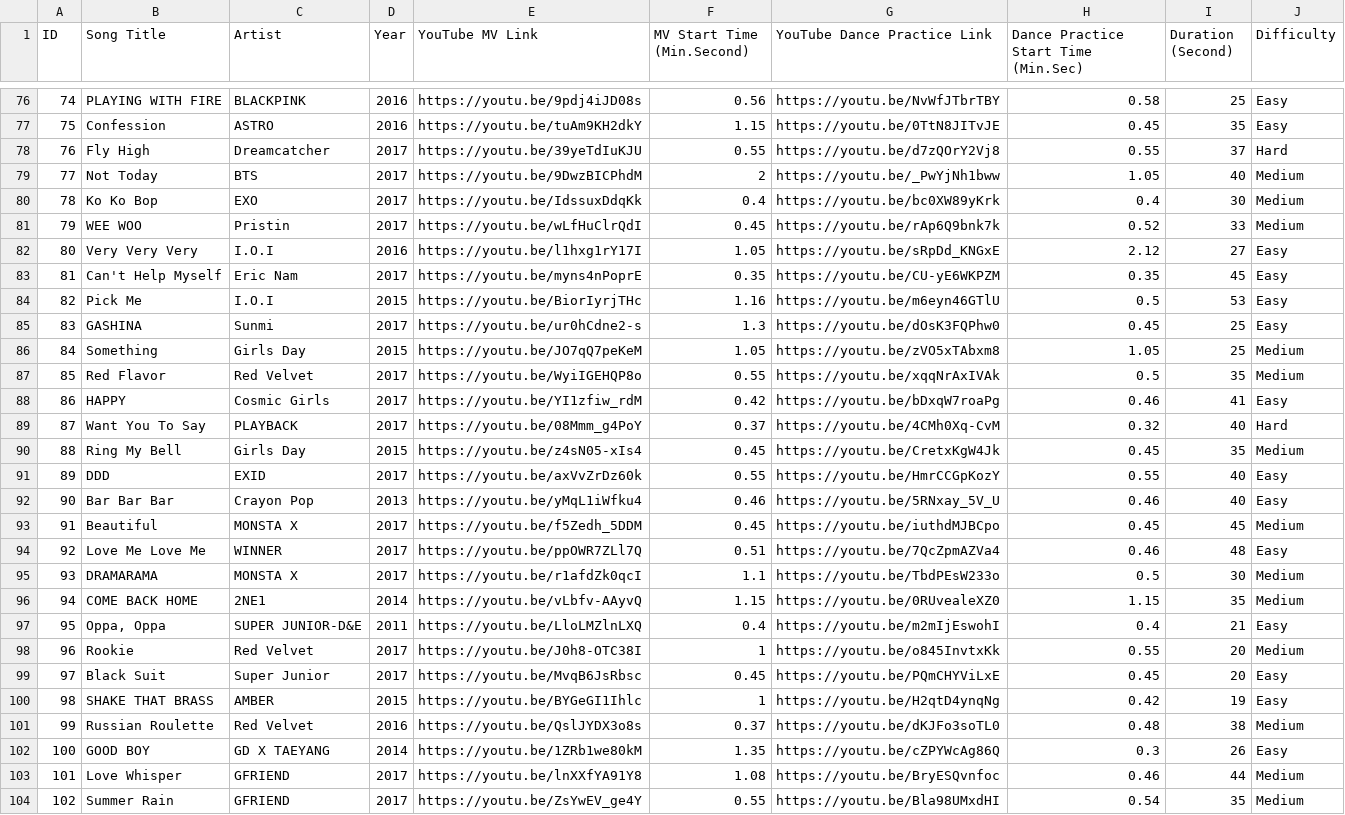
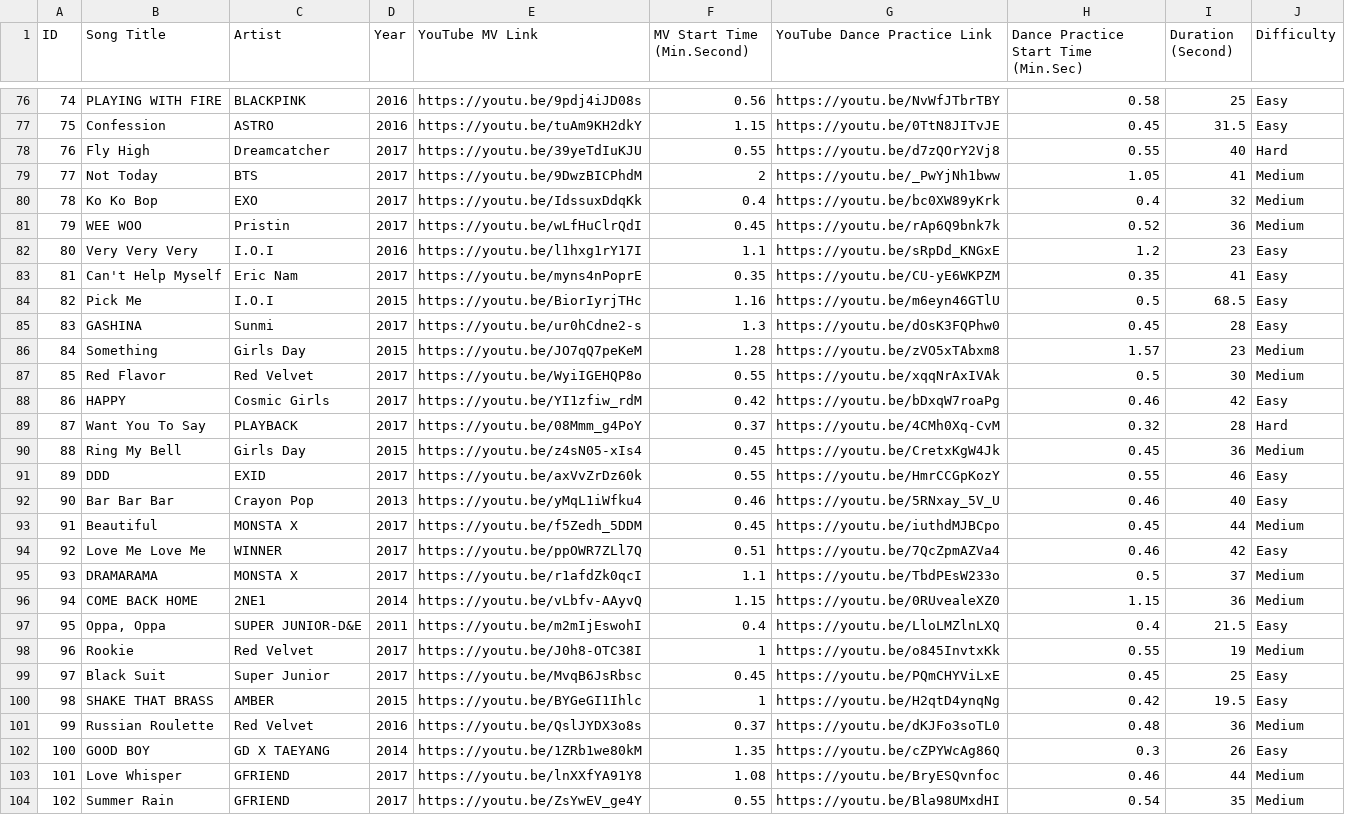
Before and after one commit to kenmorte/KPOP-App-Server, a CSV file: csv/songs.csv, drawn as a sheet; only a part is shown, gaps mark what is left out; the diff covers the shown part only.

```diff
--- a/csv/songs.csv
+++ b/csv/songs.csv
@@ -76,27 +76,27 @@ ID,Song Title,Artist,Year,YouTube MV Link,MV Start Time (Min.Second),YouTube Dan
 74,PLAYING WITH FIRE,BLACKPINK,2016,https://youtu.be/9pdj4iJD08s,0.56,https://youtu.be/NvWfJTbrTBY,0.58,25,Easy
-75,Confession,ASTRO,2016,https://youtu.be/tuAm9KH2dkY,1.15,https://youtu.be/0TtN8JITvJE,0.45,35,Easy
-76,Fly High,Dreamcatcher,2017,https://youtu.be/39yeTdIuKJU,0.55,https://youtu.be/d7zQOrY2Vj8,0.55,37,Hard
-77,Not Today ,BTS,2017,https://youtu.be/9DwzBICPhdM,2,https://youtu.be/_PwYjNh1bww,1.05,40,Medium
-78,Ko Ko Bop,EXO,2017,https://youtu.be/IdssuxDdqKk,0.4,https://youtu.be/bc0XW89yKrk,0.4,30,Medium
-79,WEE WOO,Pristin,2017,https://youtu.be/wLfHuClrQdI,0.45,https://youtu.be/rAp6Q9bnk7k,0.52,33,Medium
-80,Very Very Very,I.O.I,2016,https://youtu.be/l1hxg1rY17I,1.05,https://youtu.be/sRpDd_KNGxE,2.12,27,Easy
-81,Can't Help Myself,Eric Nam,2017,https://youtu.be/myns4nPoprE,0.35,https://youtu.be/CU-yE6WKPZM,0.35,45,Easy
-82,Pick Me,I.O.I,2015,https://youtu.be/BiorIyrjTHc,1.16,https://youtu.be/m6eyn46GTlU,0.5,53,Easy
-83,GASHINA,Sunmi,2017,https://youtu.be/ur0hCdne2-s,1.3,https://youtu.be/dOsK3FQPhw0,0.45,25,Easy
-84,Something ,Girls Day,2015,https://youtu.be/JO7qQ7peKeM,1.05,https://youtu.be/zVO5xTAbxm8,1.05,25,Medium
-85,Red Flavor,Red Velvet,2017,https://youtu.be/WyiIGEHQP8o,0.55,https://youtu.be/xqqNrAxIVAk,0.5,35,Medium
-86,HAPPY,Cosmic Girls,2017,https://youtu.be/YI1zfiw_rdM,0.42,https://youtu.be/bDxqW7roaPg,0.46,41,Easy
-87,Want You To Say,PLAYBACK,2017,https://youtu.be/08Mmm_g4PoY,0.37,https://youtu.be/4CMh0Xq-CvM,0.32,40,Hard
-88,Ring My Bell,Girls Day,2015,https://youtu.be/z4sN05-xIs4,0.45,https://youtu.be/CretxKgW4Jk,0.45,35,Medium
-89,DDD,EXID,2017,https://youtu.be/axVvZrDz60k,0.55,https://youtu.be/HmrCCGpKozY,0.55,40,Easy
+75,Confession,ASTRO,2016,https://youtu.be/tuAm9KH2dkY,1.15,https://youtu.be/0TtN8JITvJE,0.45,31.5,Easy
+76,Fly High,Dreamcatcher,2017,https://youtu.be/39yeTdIuKJU,0.55,https://youtu.be/d7zQOrY2Vj8,0.55,40,Hard
+77,Not Today ,BTS,2017,https://youtu.be/9DwzBICPhdM,2,https://youtu.be/_PwYjNh1bww,1.05,41,Medium
+78,Ko Ko Bop,EXO,2017,https://youtu.be/IdssuxDdqKk,0.4,https://youtu.be/bc0XW89yKrk,0.4,32,Medium
+79,WEE WOO,Pristin,2017,https://youtu.be/wLfHuClrQdI,0.45,https://youtu.be/rAp6Q9bnk7k,0.52,36,Medium
+80,Very Very Very,I.O.I,2016,https://youtu.be/l1hxg1rY17I,1.1,https://youtu.be/sRpDd_KNGxE,1.2,23,Easy
+81,Can't Help Myself,Eric Nam,2017,https://youtu.be/myns4nPoprE,0.35,https://youtu.be/CU-yE6WKPZM,0.35,41,Easy
+82,Pick Me,I.O.I,2015,https://youtu.be/BiorIyrjTHc,1.16,https://youtu.be/m6eyn46GTlU,0.5,68.5,Easy
+83,GASHINA,Sunmi,2017,https://youtu.be/ur0hCdne2-s,1.3,https://youtu.be/dOsK3FQPhw0,0.45,28,Easy
+84,Something ,Girls Day,2015,https://youtu.be/JO7qQ7peKeM,1.28,https://youtu.be/zVO5xTAbxm8,1.57,23,Medium
+85,Red Flavor,Red Velvet,2017,https://youtu.be/WyiIGEHQP8o,0.55,https://youtu.be/xqqNrAxIVAk,0.5,30,Medium
+86,HAPPY,Cosmic Girls,2017,https://youtu.be/YI1zfiw_rdM,0.42,https://youtu.be/bDxqW7roaPg,0.46,42,Easy
+87,Want You To Say,PLAYBACK,2017,https://youtu.be/08Mmm_g4PoY,0.37,https://youtu.be/4CMh0Xq-CvM,0.32,28,Hard
+88,Ring My Bell,Girls Day,2015,https://youtu.be/z4sN05-xIs4,0.45,https://youtu.be/CretxKgW4Jk,0.45,36,Medium
+89,DDD,EXID,2017,https://youtu.be/axVvZrDz60k,0.55,https://youtu.be/HmrCCGpKozY,0.55,46,Easy
 90,Bar Bar Bar,Crayon Pop,2013,https://youtu.be/yMqL1iWfku4,0.46,https://youtu.be/5RNxay_5V_U,0.46,40,Easy
-91,Beautiful,MONSTA X,2017,https://youtu.be/f5Zedh_5DDM,0.45,https://youtu.be/iuthdMJBCpo,0.45,45,Medium
-92,Love Me Love Me,WINNER,2017,https://youtu.be/ppOWR7ZLl7Q,0.51,https://youtu.be/7QcZpmAZVa4,0.46,48,Easy
-93,DRAMARAMA,MONSTA X,2017,https://youtu.be/r1afdZk0qcI,1.1,https://youtu.be/TbdPEsW233o,0.5,30,Medium
-94,COME BACK HOME,2NE1,2014,https://youtu.be/vLbfv-AAyvQ,1.15,https://youtu.be/0RUvealeXZ0,1.15,35,Medium
-95,"Oppa, Oppa",SUPER JUNIOR-D&E,2011,https://youtu.be/LloLMZlnLXQ,0.4,https://youtu.be/m2mIjEswohI,0.4,21,Easy
-96,Rookie,Red Velvet,2017,https://youtu.be/J0h8-OTC38I,1,https://youtu.be/o845InvtxKk,0.55,20,Medium
-97,Black Suit ,Super Junior,2017,https://youtu.be/MvqB6JsRbsc,0.45,https://youtu.be/PQmCHYViLxE,0.45,20,Easy
-98,SHAKE THAT BRASS,AMBER,2015,https://youtu.be/BYGeGI1Ihlc,1,https://youtu.be/H2qtD4ynqNg,0.42,19,Easy
-99,Russian Roulette,Red Velvet,2016,https://youtu.be/QslJYDX3o8s,0.37,https://youtu.be/dKJFo3soTL0,0.48,38,Medium
+91,Beautiful,MONSTA X,2017,https://youtu.be/f5Zedh_5DDM,0.45,https://youtu.be/iuthdMJBCpo,0.45,44,Medium
+92,Love Me Love Me,WINNER,2017,https://youtu.be/ppOWR7ZLl7Q,0.51,https://youtu.be/7QcZpmAZVa4,0.46,42,Easy
+93,DRAMARAMA,MONSTA X,2017,https://youtu.be/r1afdZk0qcI,1.1,https://youtu.be/TbdPEsW233o,0.5,37,Medium
+94,COME BACK HOME,2NE1,2014,https://youtu.be/vLbfv-AAyvQ,1.15,https://youtu.be/0RUvealeXZ0,1.15,36,Medium
+95,"Oppa, Oppa",SUPER JUNIOR-D&E,2011,https://youtu.be/m2mIjEswohI,0.4,https://youtu.be/LloLMZlnLXQ,0.4,21.5,Easy
+96,Rookie,Red Velvet,2017,https://youtu.be/J0h8-OTC38I,1,https://youtu.be/o845InvtxKk,0.55,19,Medium
+97,Black Suit ,Super Junior,2017,https://youtu.be/MvqB6JsRbsc,0.45,https://youtu.be/PQmCHYViLxE,0.45,25,Easy
+98,SHAKE THAT BRASS,AMBER,2015,https://youtu.be/BYGeGI1Ihlc,1,https://youtu.be/H2qtD4ynqNg,0.42,19.5,Easy
+99,Russian Roulette,Red Velvet,2016,https://youtu.be/QslJYDX3o8s,0.37,https://youtu.be/dKJFo3soTL0,0.48,36,Medium
 100,GOOD BOY,GD X TAEYANG,2014,https://youtu.be/1ZRb1we80kM,1.35,https://youtu.be/cZPYWcAg86Q,0.3,26,Easy
```
Also changed, not shown: 2 added rows and 64 edited cells elsewhere in this file, csv/artists.csv, 3 other files.
